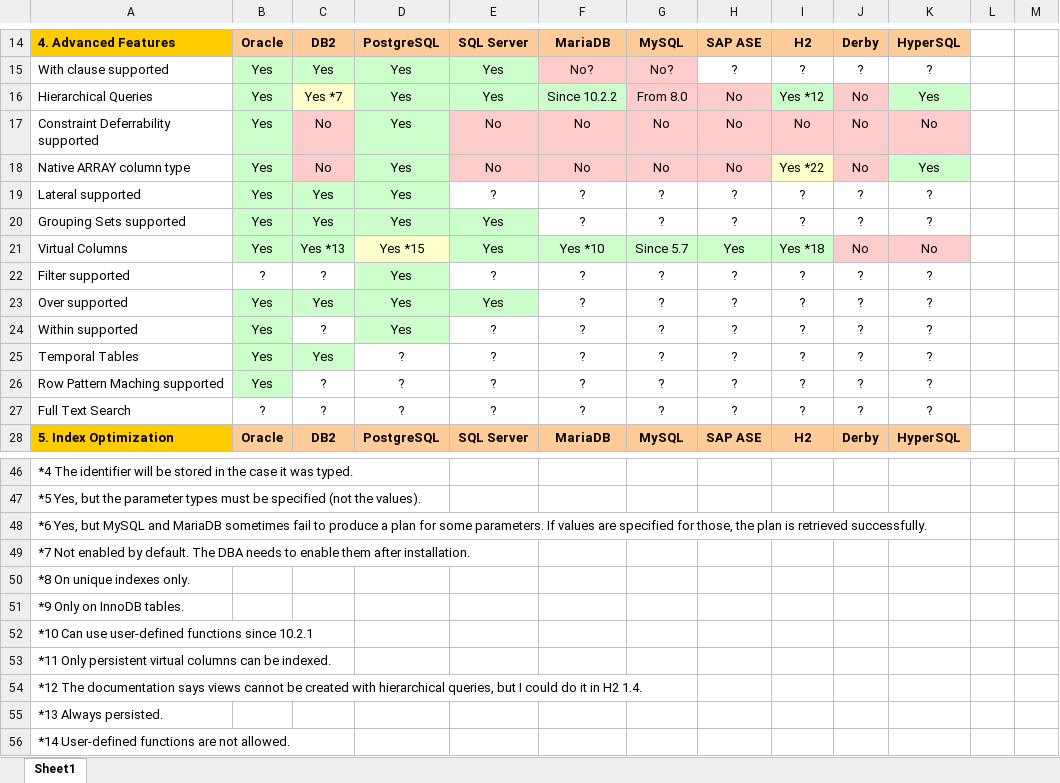
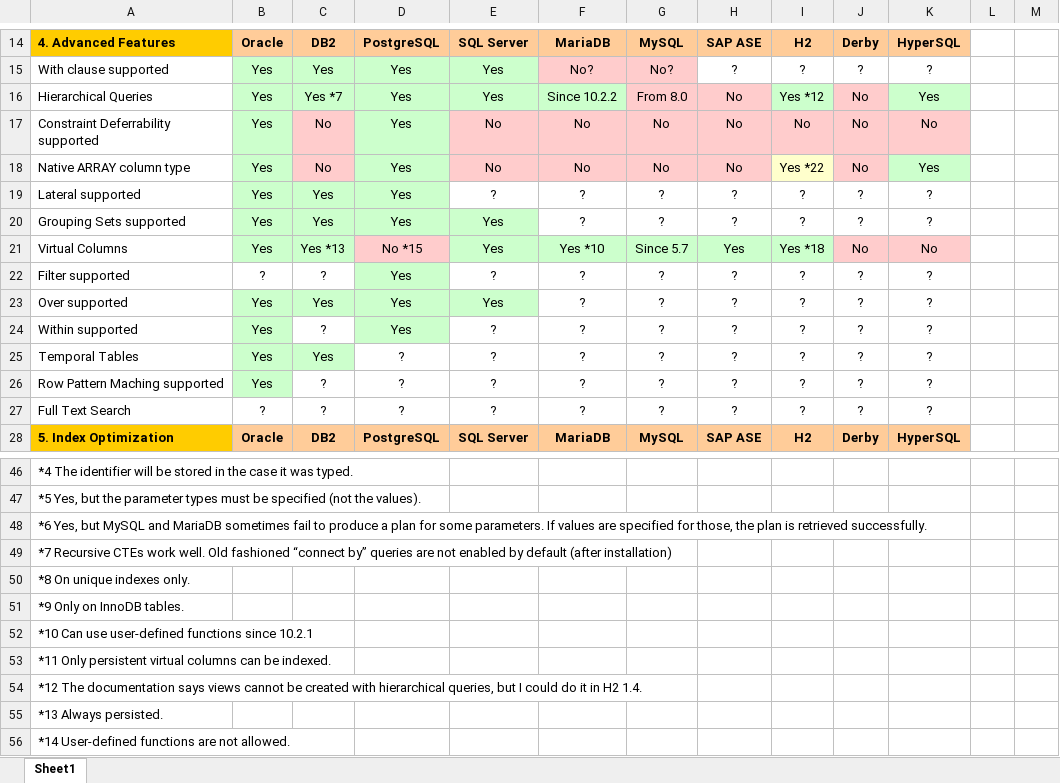
Before and after one commit to hotrodorm/hotrod, an Excel workbook: hotrod/docs/research/database-comparison.xlsx, sheet Sheet1, drawn as a sheet; only a part is shown, gaps mark what is left out; values as stored, in another font and other column widths than the file's, no borders; the diff names each change by its address in the sheet, - before the commit and + after, or states it on an @@ line.

Commit message:
HOT27 - Documenting recursive joins.

```diff
--- a/hotrod/docs/research/database-comparison.xlsx (sheet Sheet1)
+++ b/hotrod/docs/research/database-comparison.xlsx (sheet Sheet1)
-C16 fill: #FFFFCC
+C16 fill: #CCFFCC
-D21: Yes *15
+D21: No *15
-D21 fill: #FFFFCC
+D21 fill: #FFCCCC
-A49: *7 Not enabled by default. The DBA needs to enable them after installation.
+A49: *7 Recursive CTEs work well. Old fashioned “connect by” queries are not enabled by default (after installation)
```
Also changed, not shown: 7 other files.
